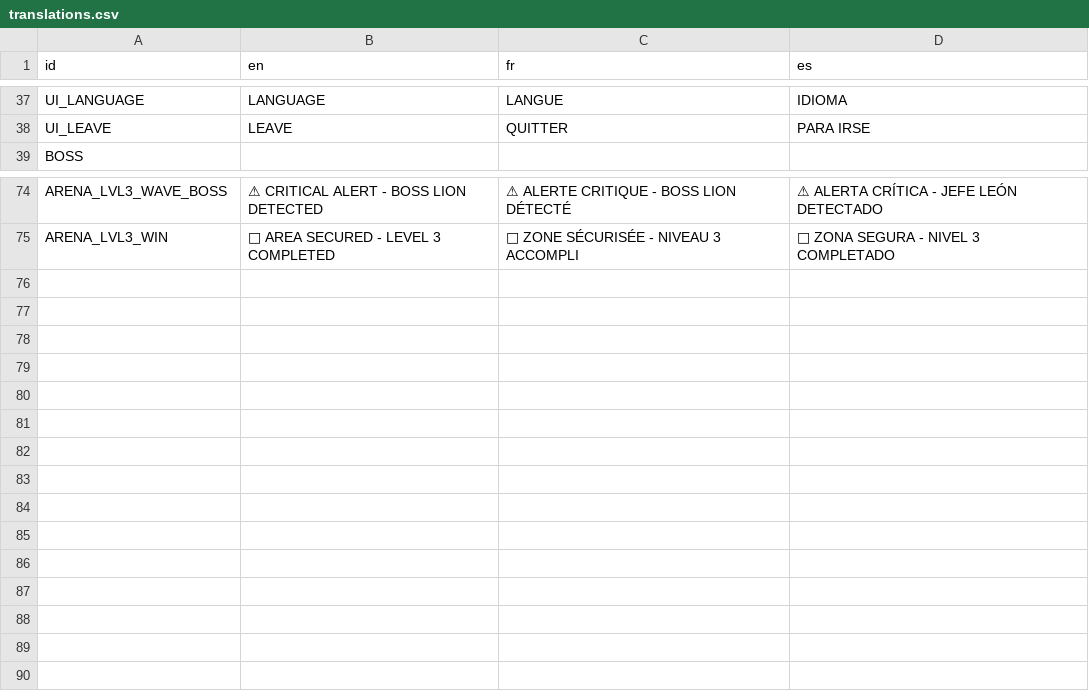
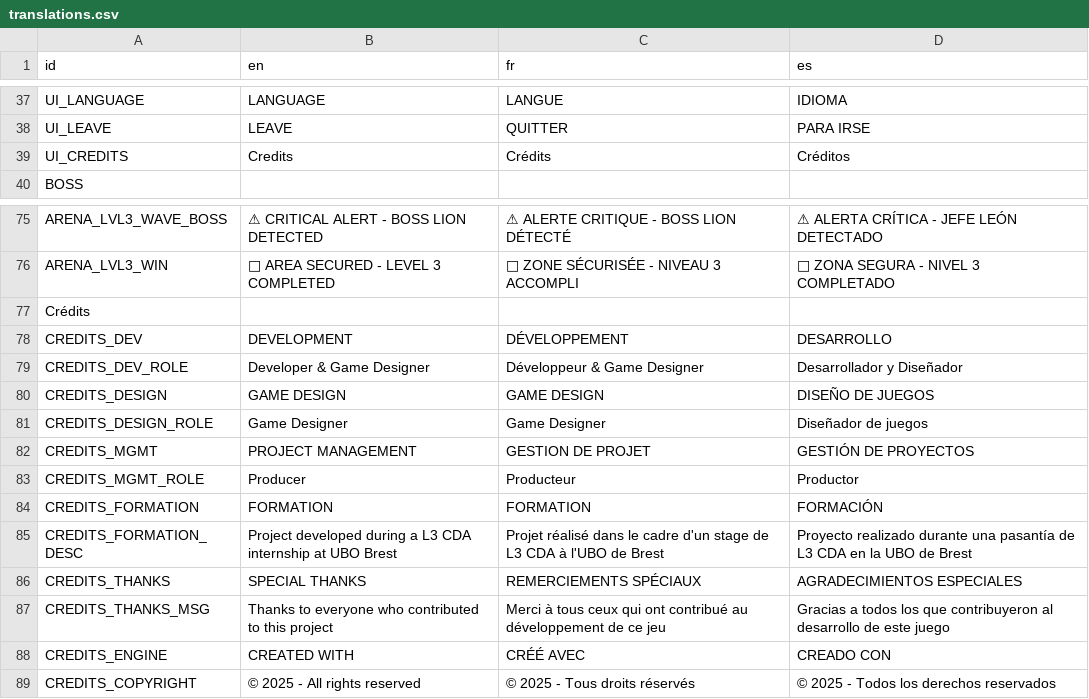
Before and after one commit to RayL4D/Rebound-Protocol, a CSV file: data/translations.csv, drawn as a sheet; only a part is shown, gaps mark what is left out; the diff names each change by its address in the sheet, - before the commit and + after, or states it on an @@ line.

Commit message:
Import of credit's translations

```diff
--- a/data/translations.csv
+++ b/data/translations.csv
+row 39: UI_CREDITS | Credits | Crédits | Créditos
+row 77: Crédits
+row 78: CREDITS_DEV | DEVELOPMENT | DÉVELOPPEMENT | DESARROLLO
+row 79: CREDITS_DEV_ROLE | Developer & Game Designer | Développeur & Game Designer | Desarrollador y Diseñador
+row 80: CREDITS_DESIGN | GAME DESIGN | GAME DESIGN | DISEÑO DE JUEGOS
+row 81: CREDITS_DESIGN_ROLE | Game Designer | Game Designer | Diseñador de juegos
+row 82: CREDITS_MGMT | PROJECT MANAGEMENT | GESTION DE PROJET | GESTIÓN DE PROYECTOS
+row 83: CREDITS_MGMT_ROLE | Producer | Producteur | Productor
+row 84: CREDITS_FORMATION | FORMATION | FORMATION | FORMACIÓN
+row 85: CREDITS_FORMATION_DESC | Project developed during a L3 CDA internship at UBO Brest | Projet réalisé dans le cadre d'un stage de L3 CDA à l'UBO de Brest | Proyecto realizado durante una pasantía de L3 CDA en la UBO de Brest
+row 86: CREDITS_THANKS | SPECIAL THANKS | REMERCIEMENTS SPÉCIAUX | AGRADECIMIENTOS ESPECIALES
+row 87: CREDITS_THANKS_MSG | Thanks to everyone who contributed to this project | Merci à tous ceux qui ont contribué au développement de ce jeu | Gracias a todos los que contribuyeron al desarrollo de este juego
+row 88: CREDITS_ENGINE | CREATED WITH | CRÉÉ AVEC | CREADO CON
+row 89: CREDITS_COPYRIGHT | © 2025 - All rights reserved | © 2025 - Tous droits réservés | © 2025 - Todos los derechos reservados
```
Also changed, not shown: 3 other files.
